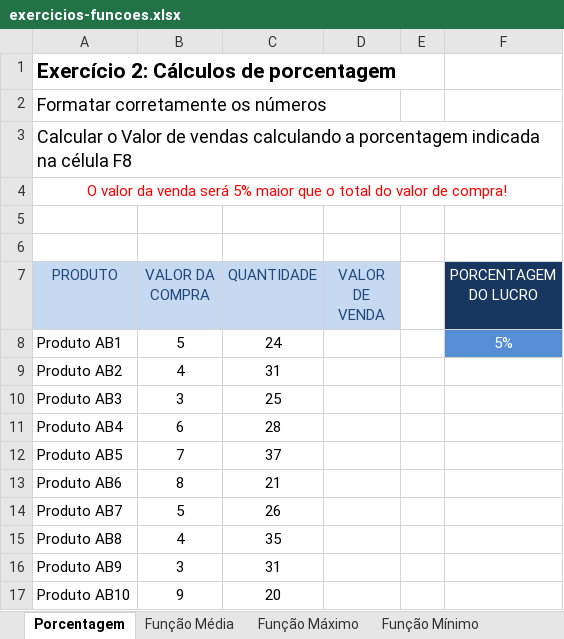
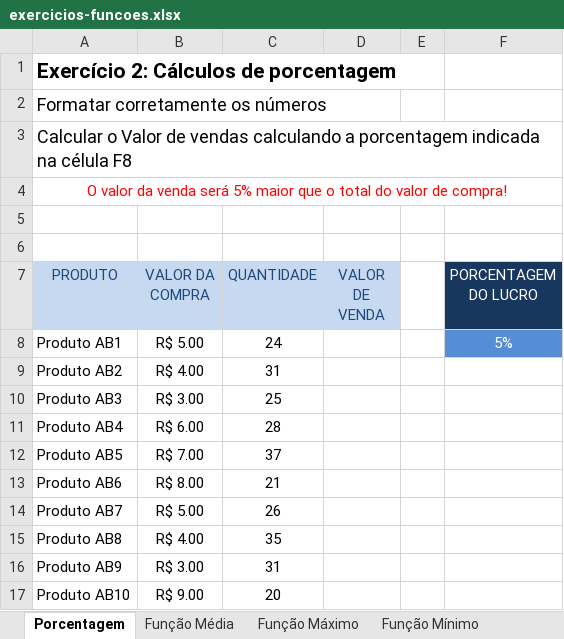
Before and after one commit to wellifabio/senai2022, an Excel workbook: 1des/sop/aula06/exercicios-funcoes.xlsx, sheet Porcentagem, drawn as a sheet; values as stored, in another font and other column widths than the file's, no borders; the diff names each change by its address in the sheet, - before the commit and + after, or states it on an @@ line.

Commit message:
sop aula07

```diff
--- a/1des/sop/aula06/exercicios-funcoes.xlsx (sheet Porcentagem)
+++ b/1des/sop/aula06/exercicios-funcoes.xlsx (sheet Porcentagem)
-B8 (VALOR DA COMPRA): 5
+B8 (VALOR DA COMPRA): R$ 5.00
-B9 (VALOR DA COMPRA): 4
+B9 (VALOR DA COMPRA): R$ 4.00
-B10 (VALOR DA COMPRA): 3
+B10 (VALOR DA COMPRA): R$ 3.00
-B11 (VALOR DA COMPRA): 6
+B11 (VALOR DA COMPRA): R$ 6.00
-B12 (VALOR DA COMPRA): 7
+B12 (VALOR DA COMPRA): R$ 7.00
-B13 (VALOR DA COMPRA): 8
+B13 (VALOR DA COMPRA): R$ 8.00
-B14 (VALOR DA COMPRA): 5
+B14 (VALOR DA COMPRA): R$ 5.00
-B15 (VALOR DA COMPRA): 4
+B15 (VALOR DA COMPRA): R$ 4.00
-B16 (VALOR DA COMPRA): 3
+B16 (VALOR DA COMPRA): R$ 3.00
-B17 (VALOR DA COMPRA): 9
+B17 (VALOR DA COMPRA): R$ 9.00
```
Also changed, not shown: 9 other files.
